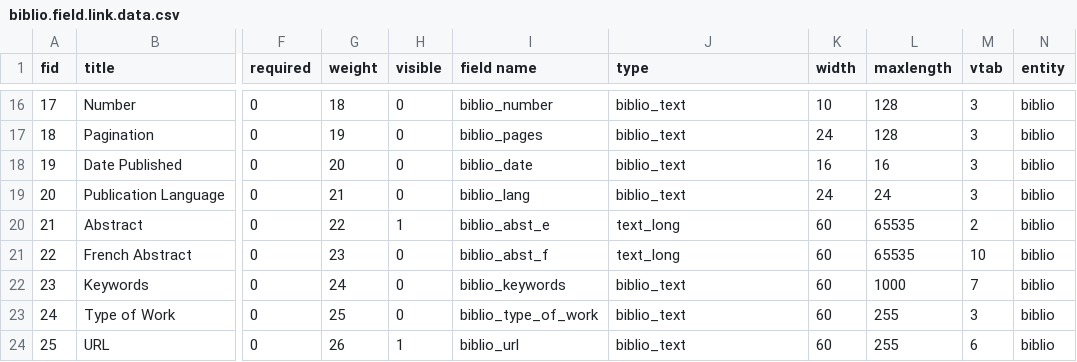
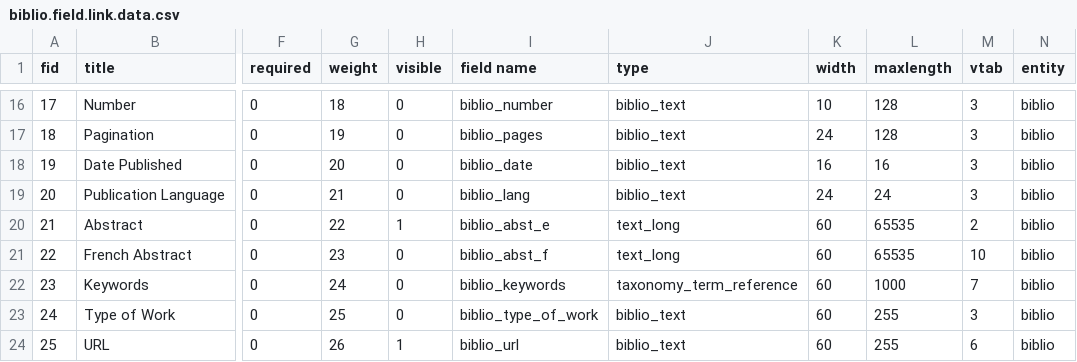
Before and after one commit to Gizra/biblio, a CSV file: misc/biblio.field.link.data.csv, drawn as a sheet; only a part is shown, gaps mark what is left out; the diff names each change by its address in the sheet, - before the commit and + after, or states it on an @@ line.

Commit message:
Added keywords term reference field

```diff
--- a/misc/biblio.field.link.data.csv
+++ b/misc/biblio.field.link.data.csv
-J22 (type): biblio_text
+J22 (type): taxonomy_term_reference
```
Also changed, not shown: 1 other file.
